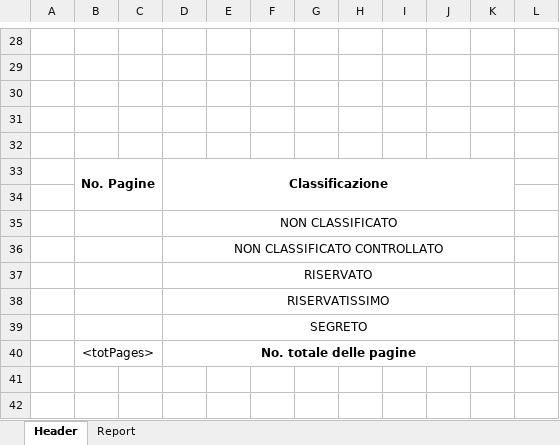
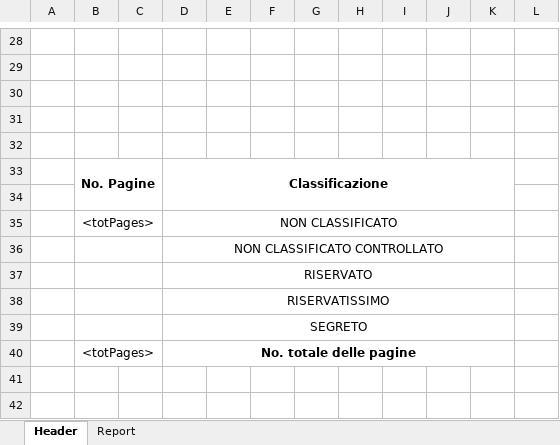
Before and after one commit to PagnoniPlusure/GeneralCodeExamples, an Excel workbook: ConsoleApps/ProductTreeIT.xlsx, sheet Header, drawn as a sheet; only a part is shown, gaps mark what is left out; values as stored, in another font and other column widths than the file's, no borders; charts and pictures not drawn; the diff names each change by its address in the sheet, - before the commit and + after, or states it on an @@ line.

```diff
--- a/ConsoleApps/ProductTreeIT.xlsx (sheet Header)
+++ b/ConsoleApps/ProductTreeIT.xlsx (sheet Header)
-B35: (empty)
+B35: <totPages>
```
Also changed, not shown: 1 other file.
